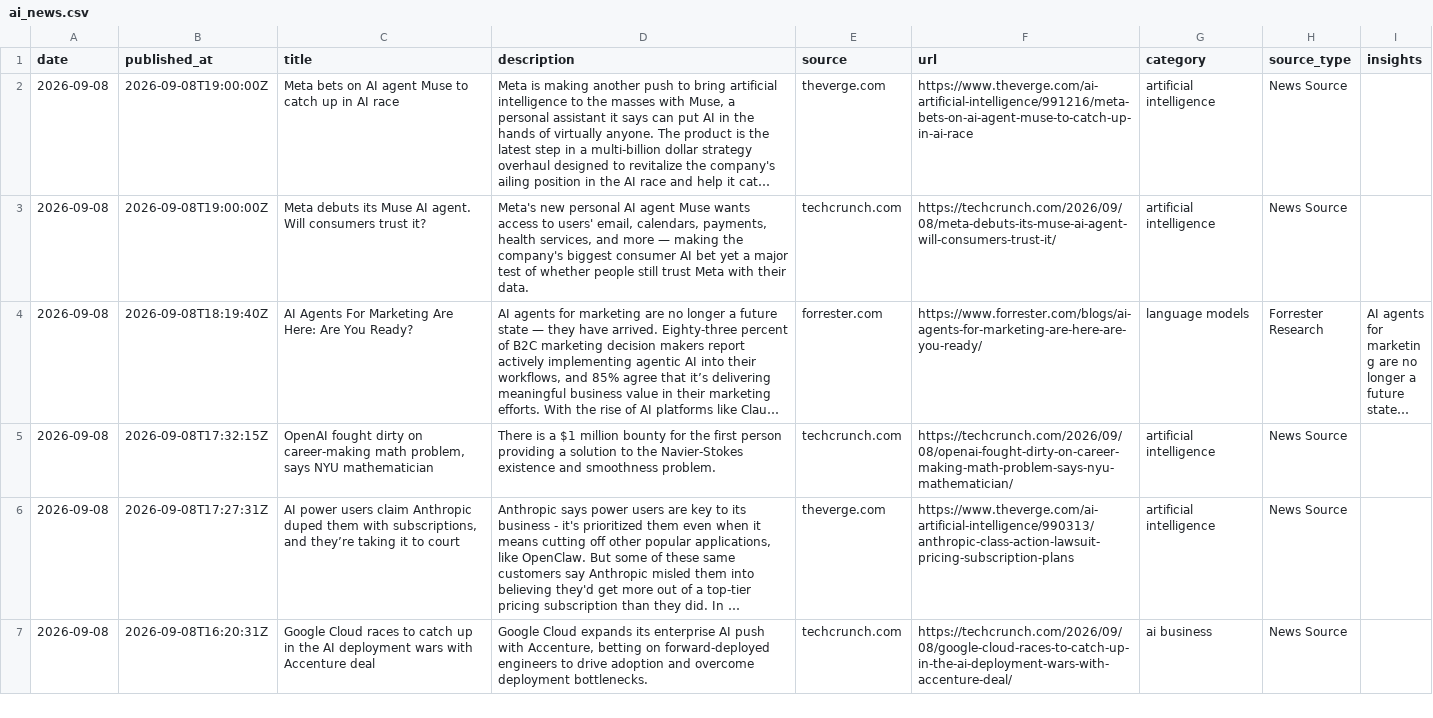
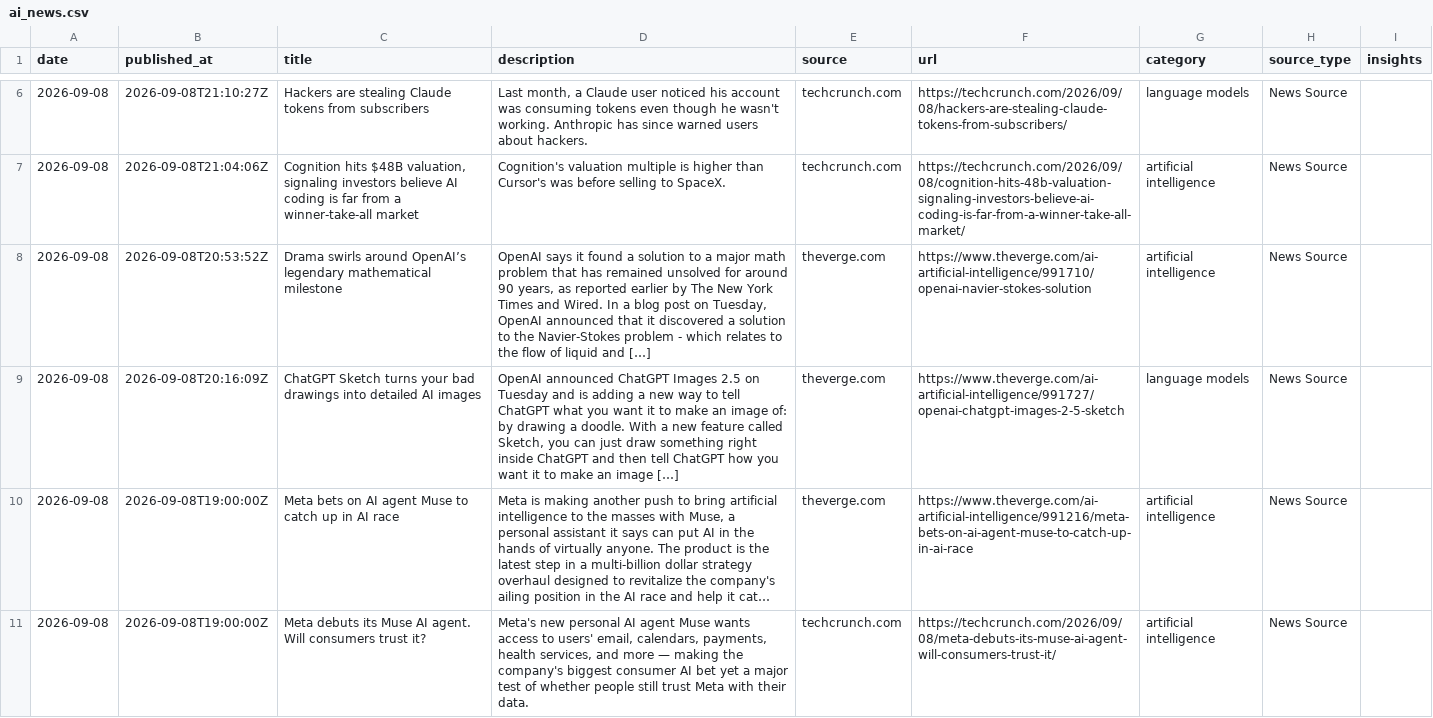
Before and after one commit to StevieSimsII/AiNewsDaily, a CSV file: docs/data/ai_news.csv, drawn as a sheet; only a part is shown, gaps mark what is left out; the shorter side is filled out with more unchanged rows; long unchanged cells end in …; the diff covers the shown part only; the diff names each change by its address in the sheet, - before the commit and + after, or states it on an @@ line.

```diff
--- a/docs/data/ai_news.csv
+++ b/docs/data/ai_news.csv
+row 6: 2026-09-08 | 2026-09-08T21:10:27Z | Hackers are stealing Claude tokens from subscribers | Last month, a Claude user noticed his account was consuming tokens even though he wasn't working. Anthropic has since warned users about hackers. | techcrunch.com | https://techcrunch.com/2026/09/08/hackers-are-stealing-claude-tokens-from-subscribers/ | language models | News Source
+row 7: 2026-09-08 | 2026-09-08T21:04:06Z | Cognition hits $48B valuation, signaling investors believe AI coding is far from a winner-take-all market | Cognition's valuation multiple is higher than Cursor's was before selling to SpaceX. | techcrunch.com | https://techcrunch.com/2026/09/08/cognition-hits-48b-valuation-signaling-investors-believe-ai-coding-is-far-from-a-winner-take-all-market/ | artificial intelligence | News Source
+row 8: 2026-09-08 | 2026-09-08T20:53:52Z | Drama swirls around OpenAI’s legendary mathematical milestone | OpenAI says it found a solution to a major math problem that has remained unsolved for around 90 years, as reported earlier by The New York Times and Wired. In a blog post on Tuesday, OpenAI announced that it discovered a solution to the Navier-Stokes problem - which relates to the flow of liquid and […] | theverge.com | https://www.theverge.com/ai-artificial-intelligence/991710/openai-navier-stokes-solution | artificial intelligence | News Source
+row 9: 2026-09-08 | 2026-09-08T20:16:09Z | ChatGPT Sketch turns your bad drawings into detailed AI images | OpenAI announced ChatGPT Images 2.5 on Tuesday and is adding a new way to tell ChatGPT what you want it to make an image of: by drawing a doodle. With a new feature called Sketch, you can just draw something right inside ChatGPT and then tell ChatGPT how you want it to make an image […] | theverge.com | https://www.theverge.com/ai-artificial-intelligence/991727/openai-chatgpt-images-2-5-sketch | language models | News Source
```
Also changed, not shown: 4 added rows elsewhere in this file, 4 other files.
